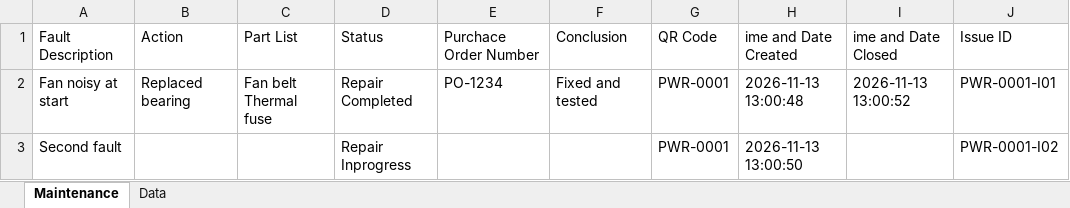
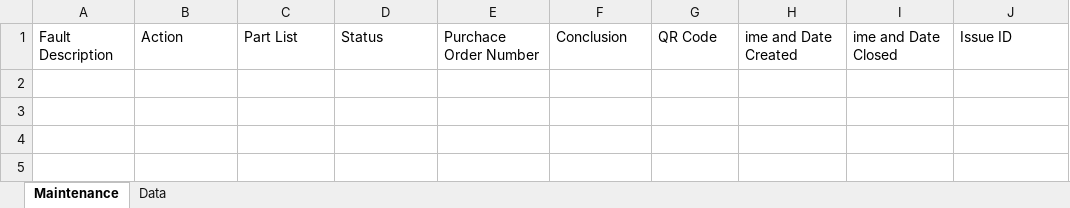
Before and after one commit to Paulkk156/Wits-Files, an Excel workbook: Maintenance.xlsx, sheet Maintenance, drawn as a sheet; values as stored, in another font and other column widths than the file's, no borders; table styles not drawn; ↵ is a line break in a cell; the diff names each change by its address in the sheet, - before the commit and + after, or states it on an @@ line.

Commit message:
Electronics Space: restore Maintenance.xlsx after verification

```diff
--- a/Maintenance.xlsx (sheet Maintenance)
+++ b/Maintenance.xlsx (sheet Maintenance)
-row 2: Fan noisy at start | Replaced bearing | Fan belt ↵ Thermal fuse | Repair Completed | PO-1234 | Fixed and tested | PWR-0001 | 2026-11-13 13:00:48 | 2026-11-13 13:00:52 | PWR-0001-I01
-row 3: Second fault |  |  | Repair Inprogress |  |  | PWR-0001 | 2026-11-13 13:00:50 |  | PWR-0001-I02
```
